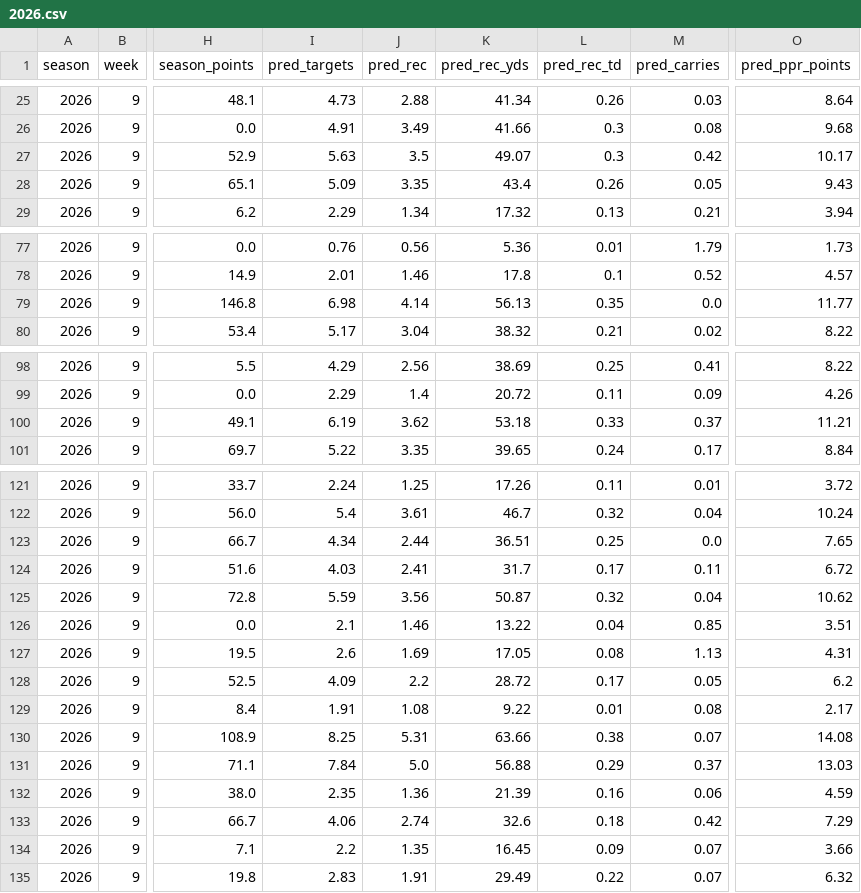
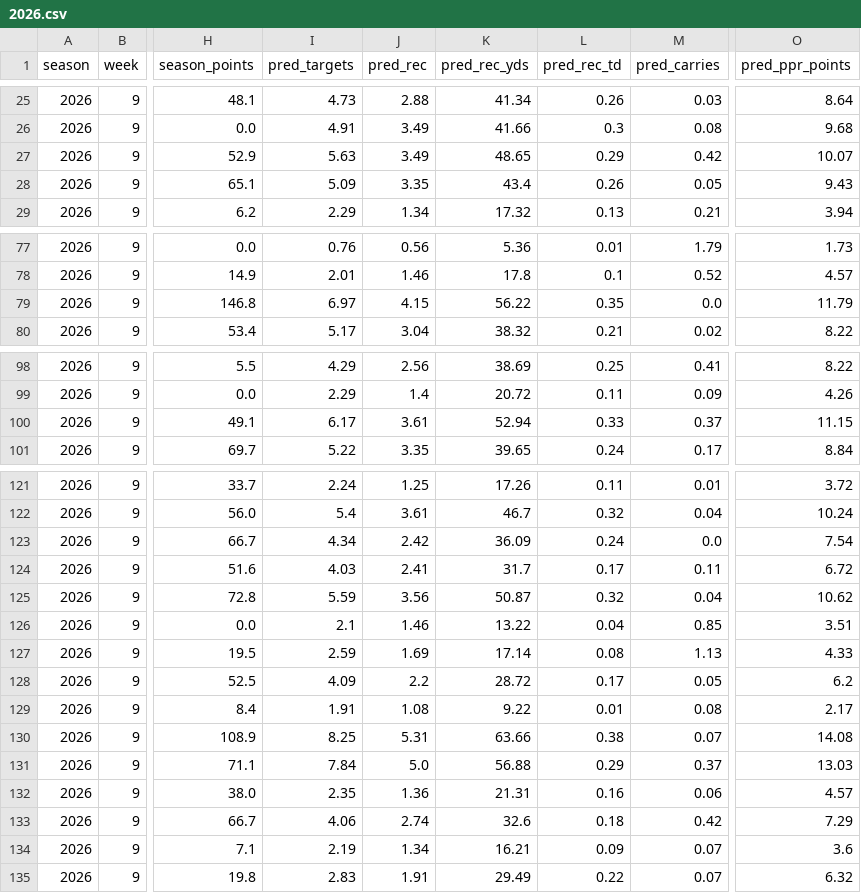
Before and after one commit to danieldelgado25/fantasy-web-app, a CSV file: backend/predictions/2026.csv, drawn as a sheet; only a part is shown, gaps mark what is left out; the diff covers the shown part only; the diff names each change by its address in the sheet, - before the commit and + after, or states it on an @@ line.

```diff
--- a/backend/predictions/2026.csv
+++ b/backend/predictions/2026.csv
-J27 (pred_rec): 3.5
+J27 (pred_rec): 3.49
-K27 (pred_rec_yds): 49.07
+K27 (pred_rec_yds): 48.65
-L27 (pred_rec_td): 0.3
+L27 (pred_rec_td): 0.29
-O27 (pred_ppr_points): 10.17
+O27 (pred_ppr_points): 10.07
-I79 (pred_targets): 6.98
+I79 (pred_targets): 6.97
-J79 (pred_rec): 4.14
+J79 (pred_rec): 4.15
-K79 (pred_rec_yds): 56.13
+K79 (pred_rec_yds): 56.22
-O79 (pred_ppr_points): 11.77
+O79 (pred_ppr_points): 11.79
-I100 (pred_targets): 6.19
+I100 (pred_targets): 6.17
-J100 (pred_rec): 3.62
+J100 (pred_rec): 3.61
-K100 (pred_rec_yds): 53.18
+K100 (pred_rec_yds): 52.94
-O100 (pred_ppr_points): 11.21
+O100 (pred_ppr_points): 11.15
-J123 (pred_rec): 2.44
+J123 (pred_rec): 2.42
-K123 (pred_rec_yds): 36.51
+K123 (pred_rec_yds): 36.09
-L123 (pred_rec_td): 0.25
+L123 (pred_rec_td): 0.24
-O123 (pred_ppr_points): 7.65
+O123 (pred_ppr_points): 7.54
-I127 (pred_targets): 2.6
+I127 (pred_targets): 2.59
-K127 (pred_rec_yds): 17.05
+K127 (pred_rec_yds): 17.14
-O127 (pred_ppr_points): 4.31
+O127 (pred_ppr_points): 4.33
-K132 (pred_rec_yds): 21.39
+K132 (pred_rec_yds): 21.31
-O132 (pred_ppr_points): 4.59
+O132 (pred_ppr_points): 4.57
-I134 (pred_targets): 2.2
+I134 (pred_targets): 2.19
-J134 (pred_rec): 1.35
+J134 (pred_rec): 1.34
-K134 (pred_rec_yds): 16.45
+K134 (pred_rec_yds): 16.21
-O134 (pred_ppr_points): 3.66
+O134 (pred_ppr_points): 3.6
```
Also changed, not shown: 76 edited cells elsewhere in this file, backend/predictions/2026_review.csv, 3 other files.
